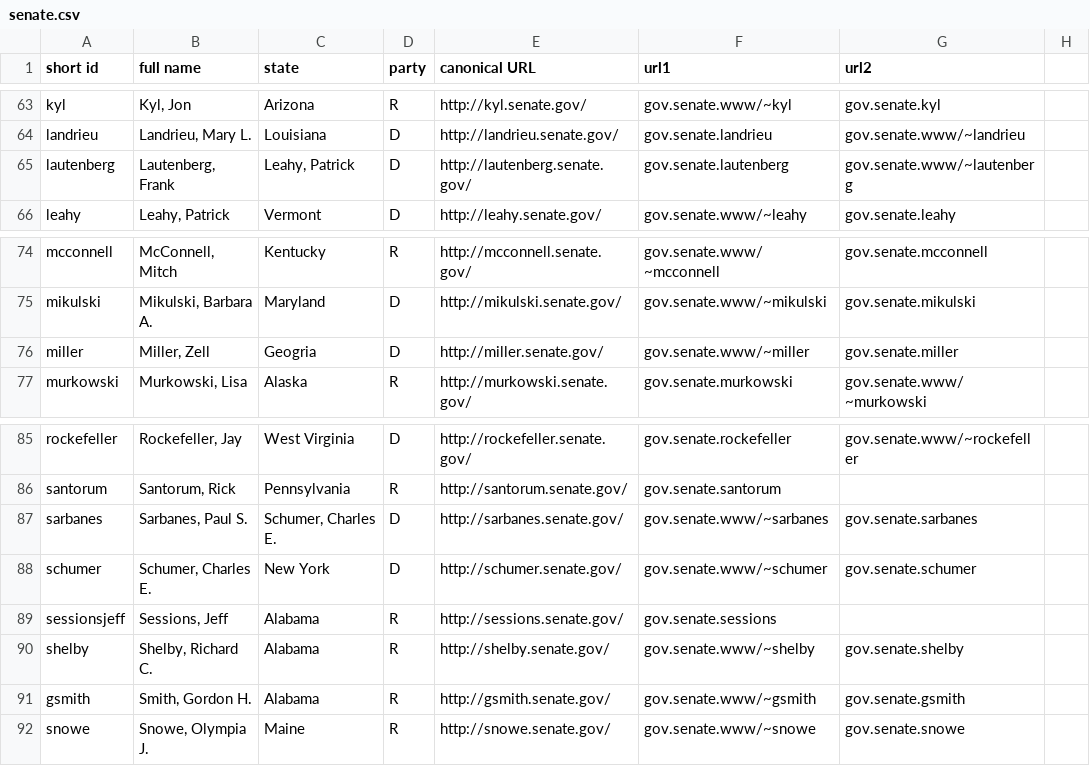
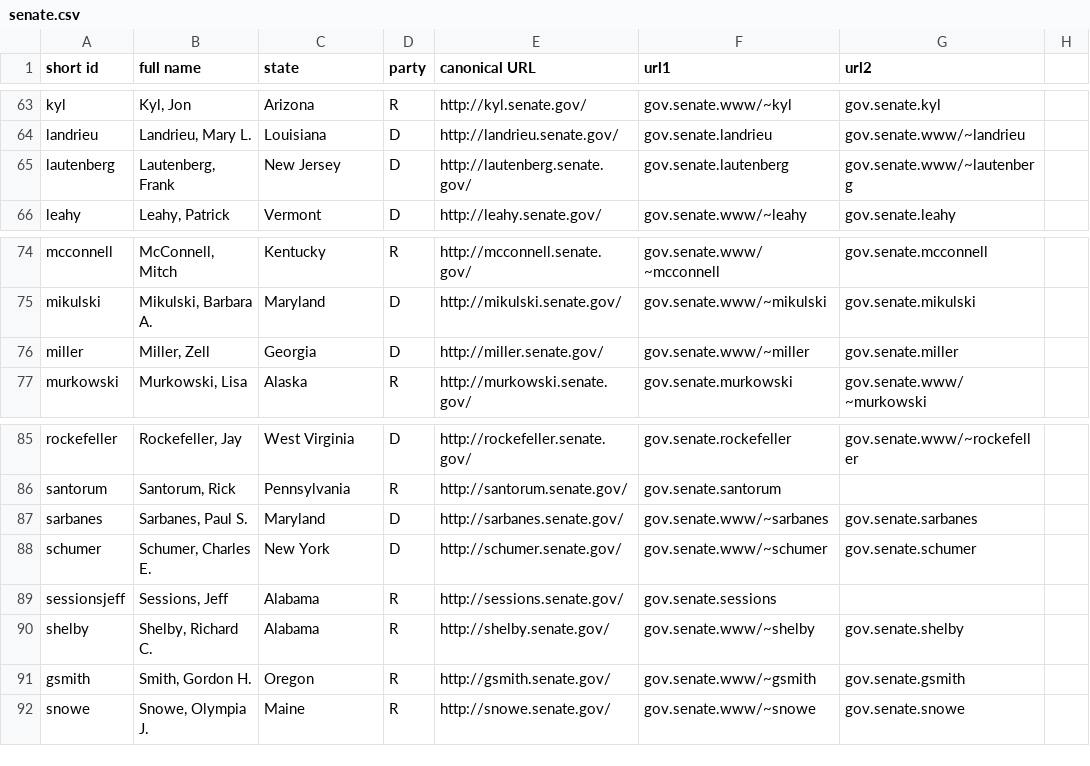
Before and after one commit to lintool/Congress108-metadata, a CSV file: senate.csv, drawn as a sheet; only a part is shown, gaps mark what is left out.

Commit message:
Fixed a few errors.

```diff
--- a/senate.csv
+++ b/senate.csv
@@ -64,3 +64,3 @@
 "landrieu","Landrieu, Mary L.","Louisiana","D","http://landrieu.senate.gov/","gov.senate.landrieu","gov.senate.www/~landrieu",
-"lautenberg","Lautenberg, Frank","Leahy, Patrick","D","http://lautenberg.senate.gov/","gov.senate.lautenberg","gov.senate.www/~lautenberg",
+"lautenberg","Lautenberg, Frank","New Jersey","D","http://lautenberg.senate.gov/","gov.senate.lautenberg","gov.senate.www/~lautenberg",
 "leahy","Leahy, Patrick","Vermont","D","http://leahy.senate.gov/","gov.senate.www/~leahy","gov.senate.leahy",
@@ -75,3 +75,3 @@
 "mikulski","Mikulski, Barbara A.","Maryland","D","http://mikulski.senate.gov/","gov.senate.www/~mikulski","gov.senate.mikulski",
-"miller","Miller, Zell","Geogria","D","http://miller.senate.gov/","gov.senate.www/~miller","gov.senate.miller",
+"miller","Miller, Zell","Georgia","D","http://miller.senate.gov/","gov.senate.www/~miller","gov.senate.miller",
 "murkowski","Murkowski, Lisa","Alaska","R","http://murkowski.senate.gov/","gov.senate.murkowski","gov.senate.www/~murkowski",
@@ -86,3 +86,3 @@
 "santorum","Santorum, Rick","Pennsylvania","R","http://santorum.senate.gov/","gov.senate.santorum",,
-"sarbanes","Sarbanes, Paul S.","Schumer, Charles E.","D","http://sarbanes.senate.gov/","gov.senate.www/~sarbanes","gov.senate.sarbanes",
+"sarbanes","Sarbanes, Paul S.","Maryland","D","http://sarbanes.senate.gov/","gov.senate.www/~sarbanes","gov.senate.sarbanes",
 "schumer","Schumer, Charles E.","New York","D","http://schumer.senate.gov/","gov.senate.www/~schumer","gov.senate.schumer",
@@ -90,3 +90,3 @@
 "shelby","Shelby, Richard C.","Alabama","R","http://shelby.senate.gov/","gov.senate.www/~shelby","gov.senate.shelby",
-"gsmith","Smith, Gordon H.","Alabama","R","http://gsmith.senate.gov/","gov.senate.www/~gsmith","gov.senate.gsmith",
+"gsmith","Smith, Gordon H.","Oregon","R","http://gsmith.senate.gov/","gov.senate.www/~gsmith","gov.senate.gsmith",
 "snowe","Snowe, Olympia J.","Maine","R","http://snowe.senate.gov/","gov.senate.www/~snowe","gov.senate.snowe",
```
